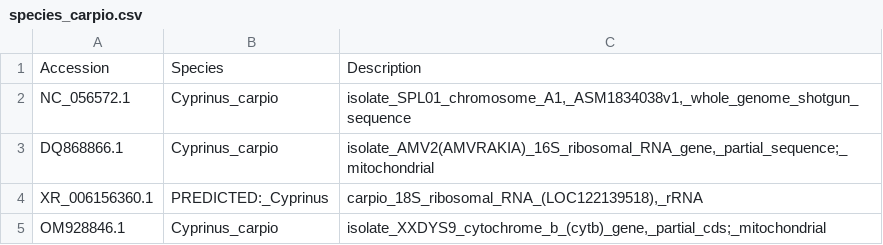
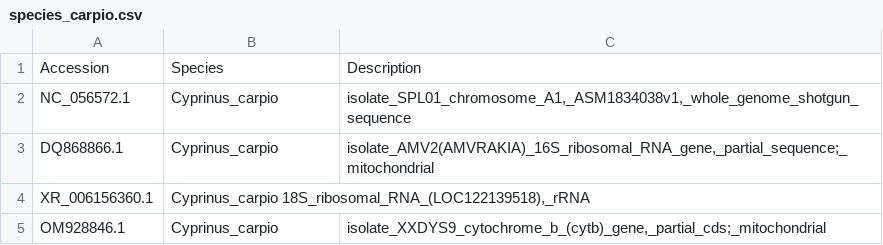
Before and after one commit to RAVAO-Ravo/Agent_rosette_detection, a CSV file: 04_species/species_carpio.csv, drawn as a sheet.

Commit message:
Update species_carpio.csv

```diff
--- a/04_species/species_carpio.csv
+++ b/04_species/species_carpio.csv
@@ -3,3 +3,3 @@ NC_056572.1	Cyprinus_carpio	isolate_SPL01_chromosome_A1,_ASM1834038v1,_whole_gen
 DQ868866.1	Cyprinus_carpio	isolate_AMV2(AMVRAKIA)_16S_ribosomal_RNA_gene,_partial_sequence;_mitochondrial
-XR_006156360.1	PREDICTED:_Cyprinus	carpio_18S_ribosomal_RNA_(LOC122139518),_rRNA
+XR_006156360.1	Cyprinus_carpio 18S_ribosomal_RNA_(LOC122139518),_rRNA
 OM928846.1	Cyprinus_carpio	isolate_XXDYS9_cytochrome_b_(cytb)_gene,_partial_cds;_mitochondrial
```
